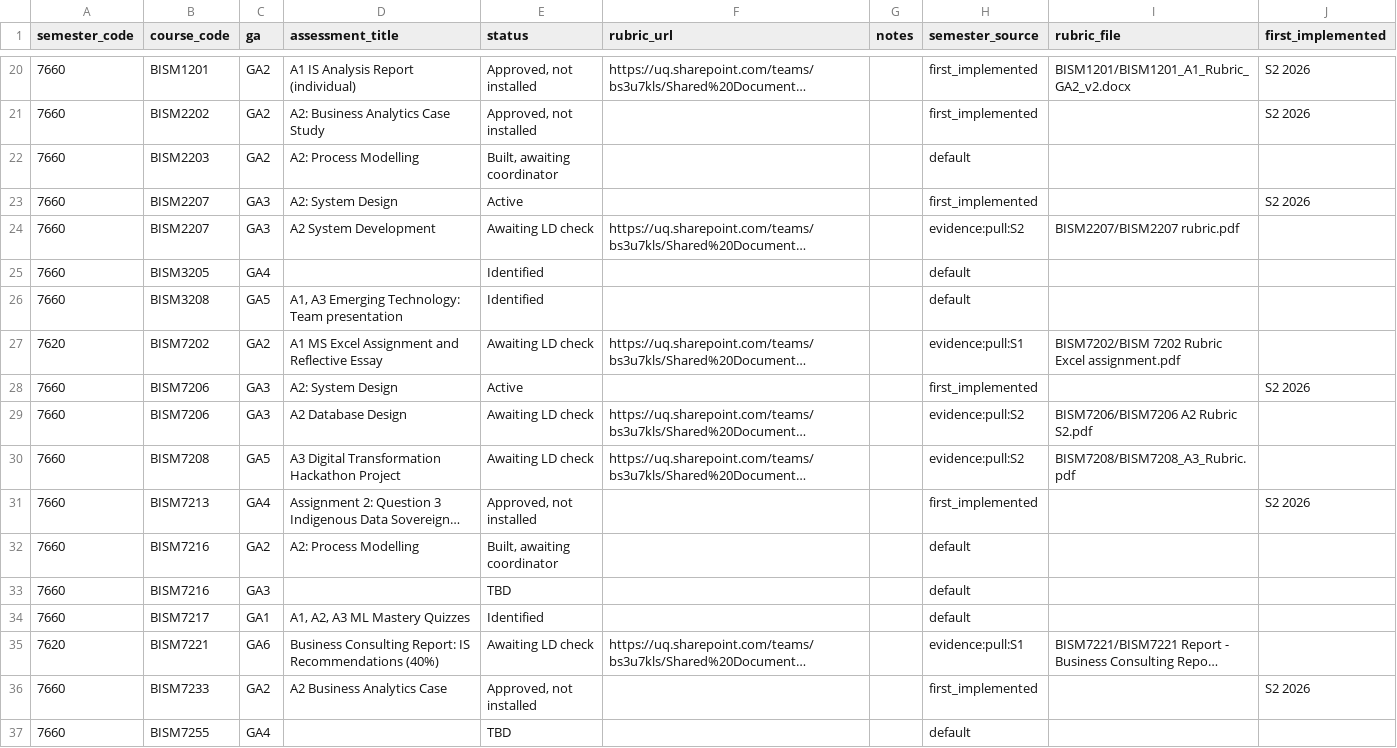
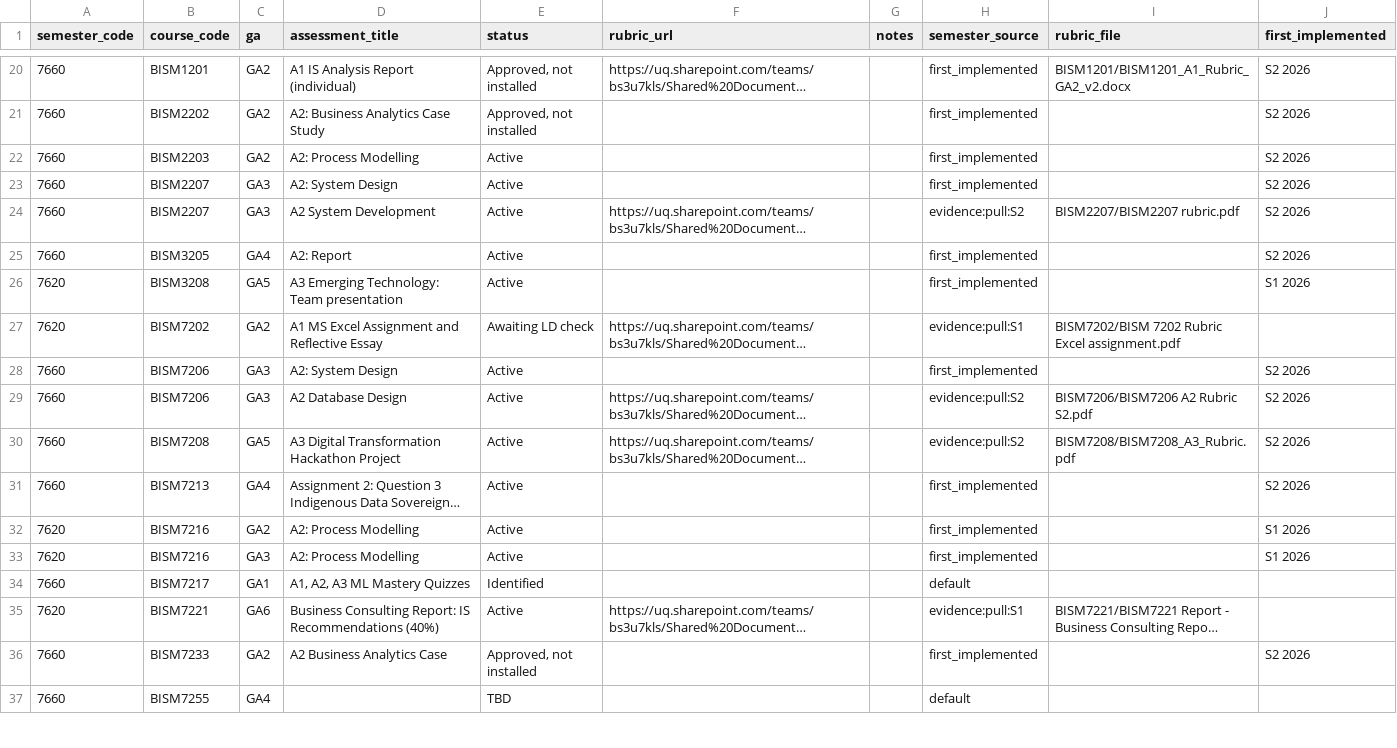
Before and after one commit to UQ-Business-School/uqbs-course-profiles, a CSV file: logs/aol-export-report.csv, drawn as a sheet; only a part is shown, gaps mark what is left out; long unchanged cells end in …; removed rows and columns are numbered as before the commit, all else as after; the diff names each change by its address in the sheet, - before the commit and + after, or states it on an @@ line.

```diff
--- a/logs/aol-export-report.csv
+++ b/logs/aol-export-report.csv
-E22 (status): Built, awaiting coordinator
+E22 (status): Active
-H22 (semester_source): default
+H22 (semester_source): first_implemented
-J22 (first_implemented): (empty)
+J22 (first_implemented): S2 2026
-E24 (status): Awaiting LD check
+E24 (status): Active
-J24:J25 (first_implemented): (empty)
+J24:J25 (first_implemented): S2 2026
-D25 (assessment_title): (empty)
+D25 (assessment_title): A2: Report
-E25 (status): Identified
+E25 (status): Active
-H25 (semester_source): default
+H25 (semester_source): first_implemented
-row 26: 7660 | BISM3208 | GA5 | A1, A3 Emerging Technology: Team presentation | Identified |  |  | default
+row 26: 7620 | BISM3208 | GA5 | A3 Emerging Technology: Team presentation | Active |  |  | first_implemented |  | S1 2026
-E29:E30 (status): Awaiting LD check
+E29:E30 (status): Active
-J29:J30 (first_implemented): (empty)
+J29:J30 (first_implemented): S2 2026
-E31 (status): Approved, not installed
+E31 (status): Active
-row 32: 7660 | BISM7216 | GA2 | A2: Process Modelling | Built, awaiting coordinator |  |  | default
-row 33: 7660 | BISM7216 | GA3 |  | TBD |  |  | default
+row 32: 7620 | BISM7216 | GA2 | A2: Process Modelling | Active |  |  | first_implemented |  | S1 2026
+row 33: 7620 | BISM7216 | GA3 | A2: Process Modelling | Active |  |  | first_implemented |  | S1 2026
-E35 (status): Awaiting LD check
+E35 (status): Active
```
Also changed, not shown: taxonomy/aol-template.csv, 1 other file.
